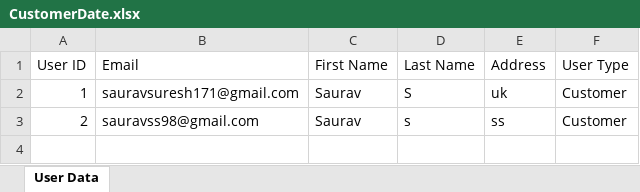
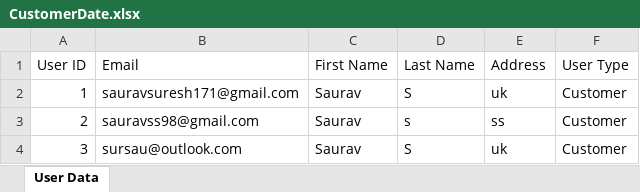
Before and after one commit to sauravss98/Java-Restaurant-Application, an Excel workbook: Group14-A2/src/main/java/User/CustomerDate.xlsx, sheet User Data, drawn as a sheet; values as stored, in another font and other column widths than the file's, no borders; the diff names each change by its address in the sheet, - before the commit and + after, or states it on an @@ line.

Commit message:
feature : added feature to get the active customer in the customer landing page

```diff
--- a/Group14-A2/src/main/java/User/CustomerDate.xlsx (sheet User Data)
+++ b/Group14-A2/src/main/java/User/CustomerDate.xlsx (sheet User Data)
+row 4: 3 | sursau@outlook.com | Saurav | S | uk | Customer
```
Also changed, not shown: 4 other files.
